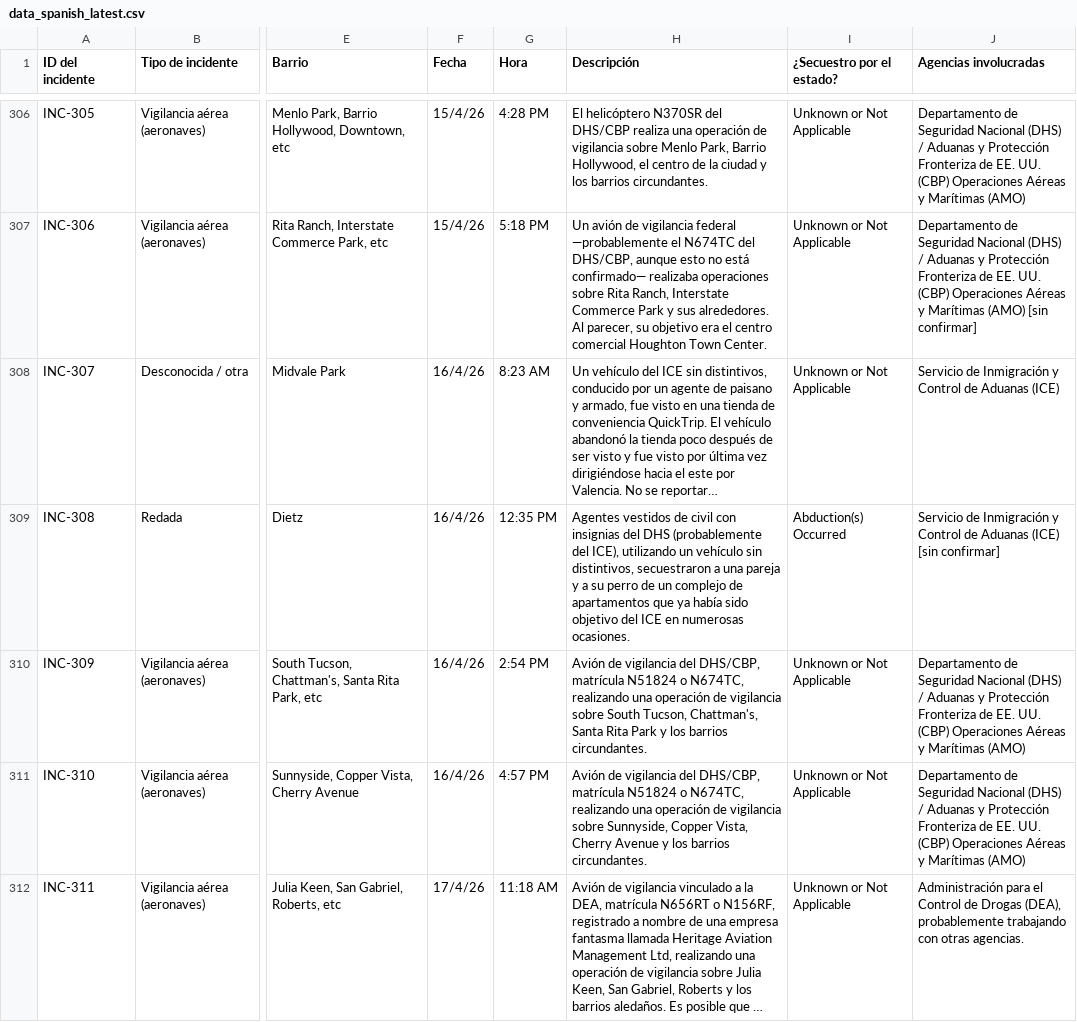
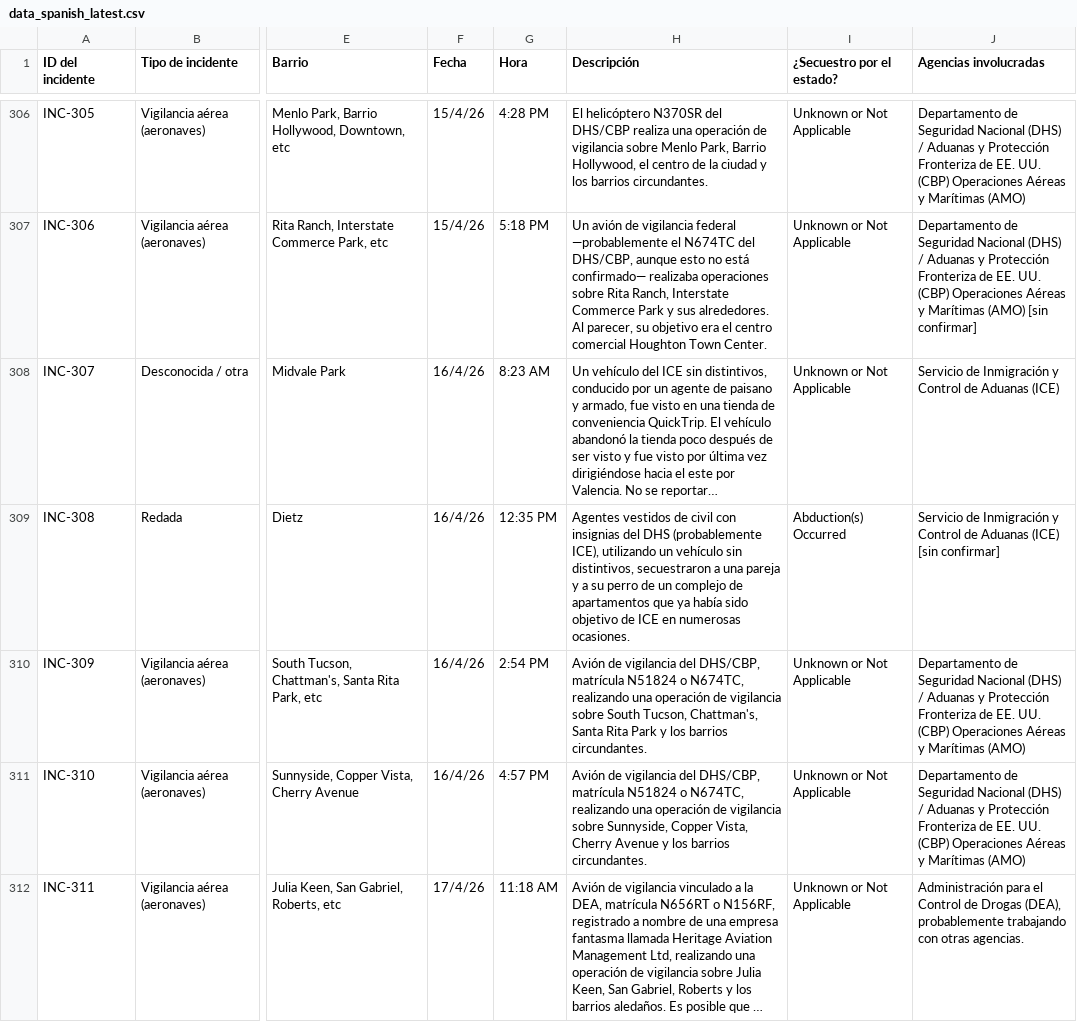
Before and after one commit to TucsonMigraMap/Migra-Map-Data, a CSV file: data_spanish_latest.csv, drawn as a sheet; only a part is shown, gaps mark what is left out; long unchanged cells end in …; the diff names each change by its address in the sheet, - before the commit and + after, or states it on an @@ line.

```diff
--- a/data_spanish_latest.csv
+++ b/data_spanish_latest.csv
-H309 (Descripción): …DHS (probablemente del ICE), utilizando un vehículo sin distintivos, secuestraron a una pareja y a su perro de un complejo de apartamentos que ya había sido objetivo del ICE en…
+H309 (Descripción): …DHS (probablemente ICE), utilizando un vehículo sin distintivos, secuestraron a una pareja y a su perro de un complejo de apartamentos que ya había sido objetivo de ICE en…
```
Also changed, not shown: data_spanish.csv.
